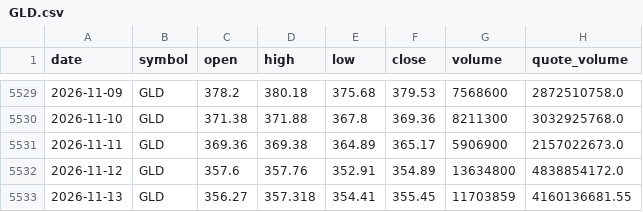
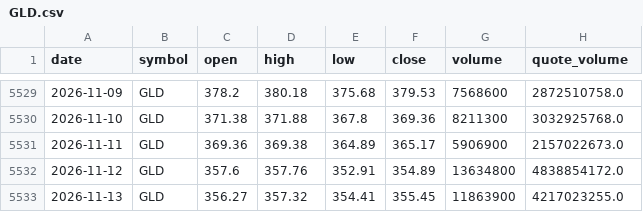
Before and after one commit to bsachart/finance-metrics-fetch, a CSV file: data/market/GLD.csv, drawn as a sheet; only a part is shown, gaps mark what is left out.

```diff
--- a/data/market/GLD.csv
+++ b/data/market/GLD.csv
@@ -5532,2 +5532,2 @@ date,symbol,open,high,low,close,volume,quote_volume
 2026-11-12,GLD,357.6,357.76,352.91,354.89,13634800,4838854172.0
-2026-11-13,GLD,356.27,357.318,354.41,355.45,11703859,4160136681.55
+2026-11-13,GLD,356.27,357.32,354.41,355.45,11863900,4217023255.0
```
Also changed, not shown: data/market/GOOGL.csv, data/market/INTC.csv, 7 other files.
